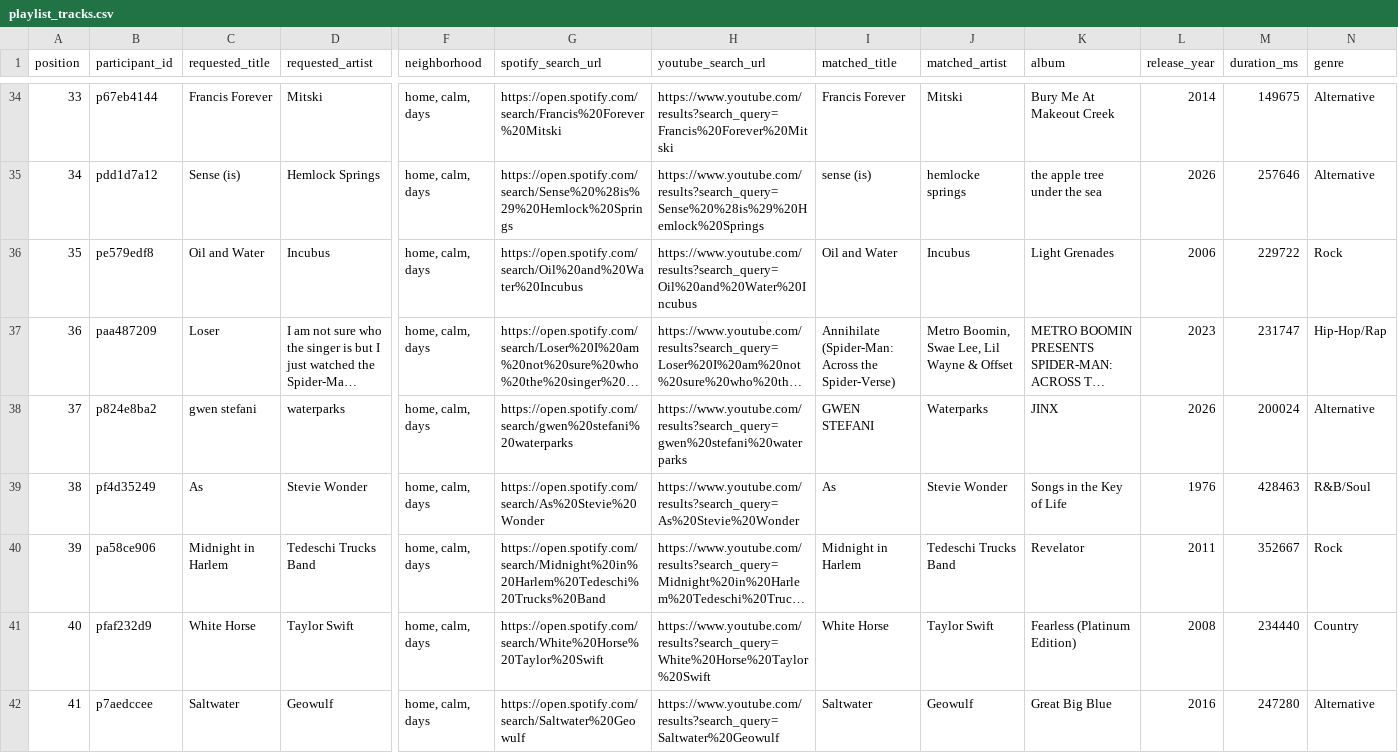
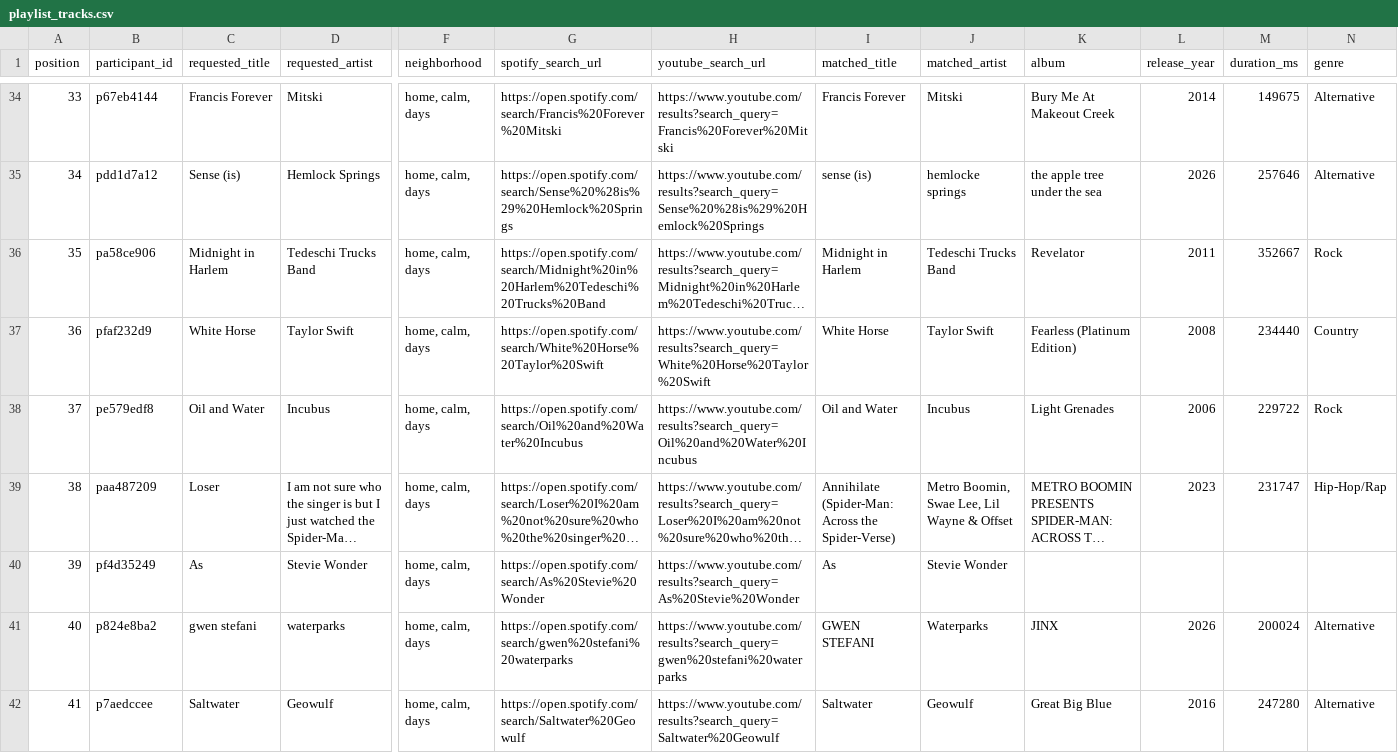
Before and after one commit to reisanar/SDIS-grad-26, a CSV file: docs/docs_data/playlist_tracks.csv, drawn as a sheet; only a part is shown, gaps mark what is left out; long unchanged cells end in …; removed rows and columns are numbered as before the commit, all else as after; rows hold the shown columns only; the diff covers the shown part only; the diff names each change by its address in the sheet, - before the commit and + after, or states it on an @@ line.

```diff
--- a/docs/docs_data/playlist_tracks.csv
+++ b/docs/docs_data/playlist_tracks.csv
@@ column A (position) renumbered between rows 8 and 79 @@
@@ row 40 moved to row 36: 35 @@
@@ row 41 moved to row 37: 36 @@
+row 40: 39 | pf4d35249 | As | Stevie Wonder | home, calm, days | https://open.spotify.com/search/As%20Stevie%20Wonder | https://www.youtube.com/results?search_query=As%20Stevie%20Wonder | As | Stevie Wonder
-row 39: 38 | pf4d35249 | As | Stevie Wonder | home, calm, days | https://open.spotify.com/search/As%20Stevie%20Wonder | https://www.youtube.com/results?search_query=As%20Stevie%20Wonder | As | Stevie Wonder | Songs in the Key of Life | 1976 | 428463 | R&B/Soul
```
Also changed, not shown: 1 added row, 1 removed row, 8 moved rows and 9 edited cells elsewhere in this file, docs/docs_data/playlist_import.csv, docs/docs_data/playlist_unmatched.csv, 23 other files.
